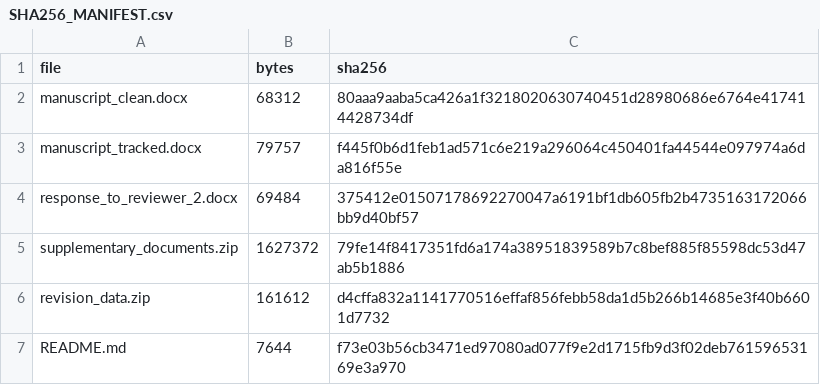
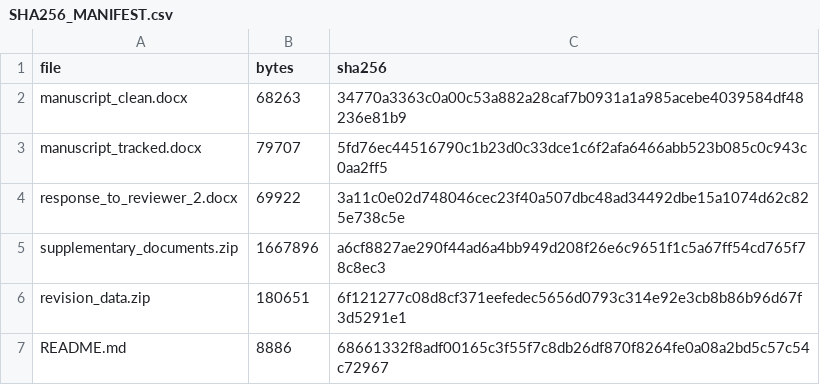
Before and after one commit to camontefusco/ANVISA_RAG_publication_repository_20260720, a CSV file: revisions/reviewer_2_20261030/SHA256_MANIFEST.csv, drawn as a sheet.

Commit message:
Quality review bilingual reference revisions and distinguish changed tasks from scoring errors

```diff
--- a/revisions/reviewer_2_20261030/SHA256_MANIFEST.csv
+++ b/revisions/reviewer_2_20261030/SHA256_MANIFEST.csv
@@ -1,7 +1,7 @@
 file,bytes,sha256
-manuscript_clean.docx,68312,80aaa9aaba5ca426a1f3218020630740451d28980686e6764e417414428734df
-manuscript_tracked.docx,79757,f445f0b6d1feb1ad571c6e219a296064c450401fa44544e097974a6da816f55e
-response_to_reviewer_2.docx,69484,375412e01507178692270047a6191bf1db605fb2b4735163172066bb9d40bf57
-supplementary_documents.zip,1627372,79fe14f8417351fd6a174a38951839589b7c8bef885f85598dc53d47ab5b1886
-revision_data.zip,161612,d4cffa832a1141770516effaf856febb58da1d5b266b14685e3f40b6601d7732
-README.md,7644,f73e03b56cb3471ed97080ad077f9e2d1715fb9d3f02deb76159653169e3a970
+manuscript_clean.docx,68263,34770a3363c0a00c53a882a28caf7b0931a1a985acebe4039584df48236e81b9
+manuscript_tracked.docx,79707,5fd76ec44516790c1b23d0c33dce1c6f2afa6466abb523b085c0c943c0aa2ff5
+response_to_reviewer_2.docx,69922,3a11c0e02d748046cec23f40a507dbc48ad34492dbe15a1074d62c825e738c5e
+supplementary_documents.zip,1667896,a6cf8827ae290f44ad6a4bb949d208f26e6c9651f1c5a67ff54cd765f78c8ec3
+revision_data.zip,180651,6f121277c08d8cf371eefedec5656d0793c314e92e3cb8b86b96d67f3d5291e1
+README.md,8886,68661332f8adf00165c3f55f7c8db26df870f8264fe0a08a2bd5c57c54c72967
```
Also changed, not shown: 6 other files.
